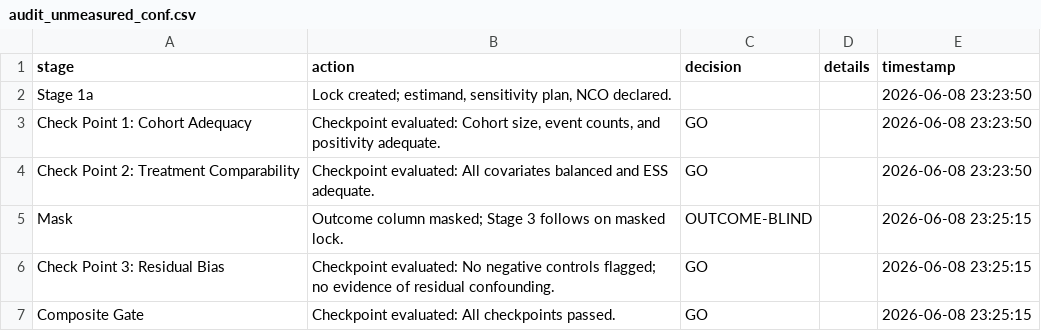
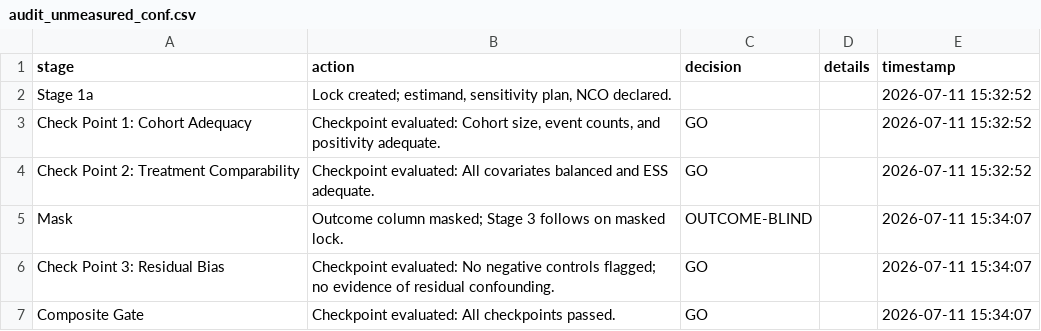
Before and after one commit to amertens/clean-room-sim, a CSV file: results_new/audit_unmeasured_conf.csv, drawn as a sheet.

```diff
--- a/results_new/audit_unmeasured_conf.csv
+++ b/results_new/audit_unmeasured_conf.csv
@@ -1,7 +1,7 @@
 "stage","action","decision","details","timestamp"
-"Stage 1a","Lock created; estimand, sensitivity plan, NCO declared.","","","2026-06-08 23:23:50"
-"Check Point 1: Cohort Adequacy","Checkpoint evaluated: Cohort size, event counts, and positivity adequate.","GO","","2026-06-08 23:23:50"
-"Check Point 2: Treatment Comparability","Checkpoint evaluated: All covariates balanced and ESS adequate.","GO","","2026-06-08 23:23:50"
-"Mask","Outcome column masked; Stage 3 follows on masked lock.","OUTCOME-BLIND","","2026-06-08 23:25:15"
-"Check Point 3: Residual Bias","Checkpoint evaluated: No negative controls flagged; no evidence of residual confounding.","GO","","2026-06-08 23:25:15"
-"Composite Gate","Checkpoint evaluated: All checkpoints passed.","GO","","2026-06-08 23:25:15"
+"Stage 1a","Lock created; estimand, sensitivity plan, NCO declared.","","","2026-07-11 15:32:52"
+"Check Point 1: Cohort Adequacy","Checkpoint evaluated: Cohort size, event counts, and positivity adequate.","GO","","2026-07-11 15:32:52"
+"Check Point 2: Treatment Comparability","Checkpoint evaluated: All covariates balanced and ESS adequate.","GO","","2026-07-11 15:32:52"
+"Mask","Outcome column masked; Stage 3 follows on masked lock.","OUTCOME-BLIND","","2026-07-11 15:34:07"
+"Check Point 3: Residual Bias","Checkpoint evaluated: No negative controls flagged; no evidence of residual confounding.","GO","","2026-07-11 15:34:07"
+"Composite Gate","Checkpoint evaluated: All checkpoints passed.","GO","","2026-07-11 15:34:07"
```
Also changed, not shown: results_new/decision_log_unmeasured_conf.csv, results_new/plasmode_unmeasured_conf.csv, 18 other files.
